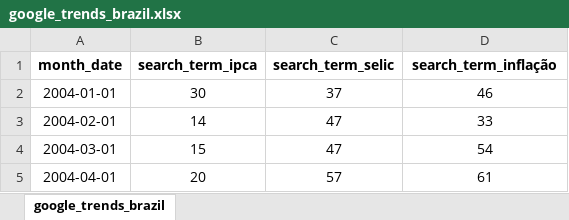
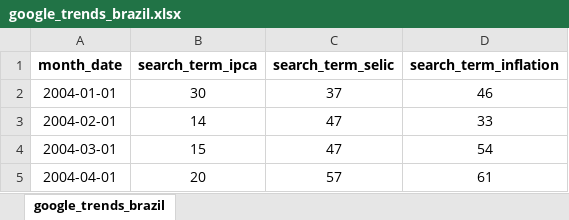
Before and after one commit to matheusrmorgado/inflation-expectation, an Excel workbook: data/google_trends_brazil.xlsx, sheet google_trends_brazil, drawn as a sheet; only a part is shown; values as stored, in another font and other column widths than the file's, no borders; charts and pictures not drawn; the diff names each change by its address in the sheet, - before the commit and + after, or states it on an @@ line.

```diff
--- a/data/google_trends_brazil.xlsx (sheet google_trends_brazil)
+++ b/data/google_trends_brazil.xlsx (sheet google_trends_brazil)
-D1: search_term_inflação
+D1: search_term_inflation
```
Also changed, not shown: 1 other file.
